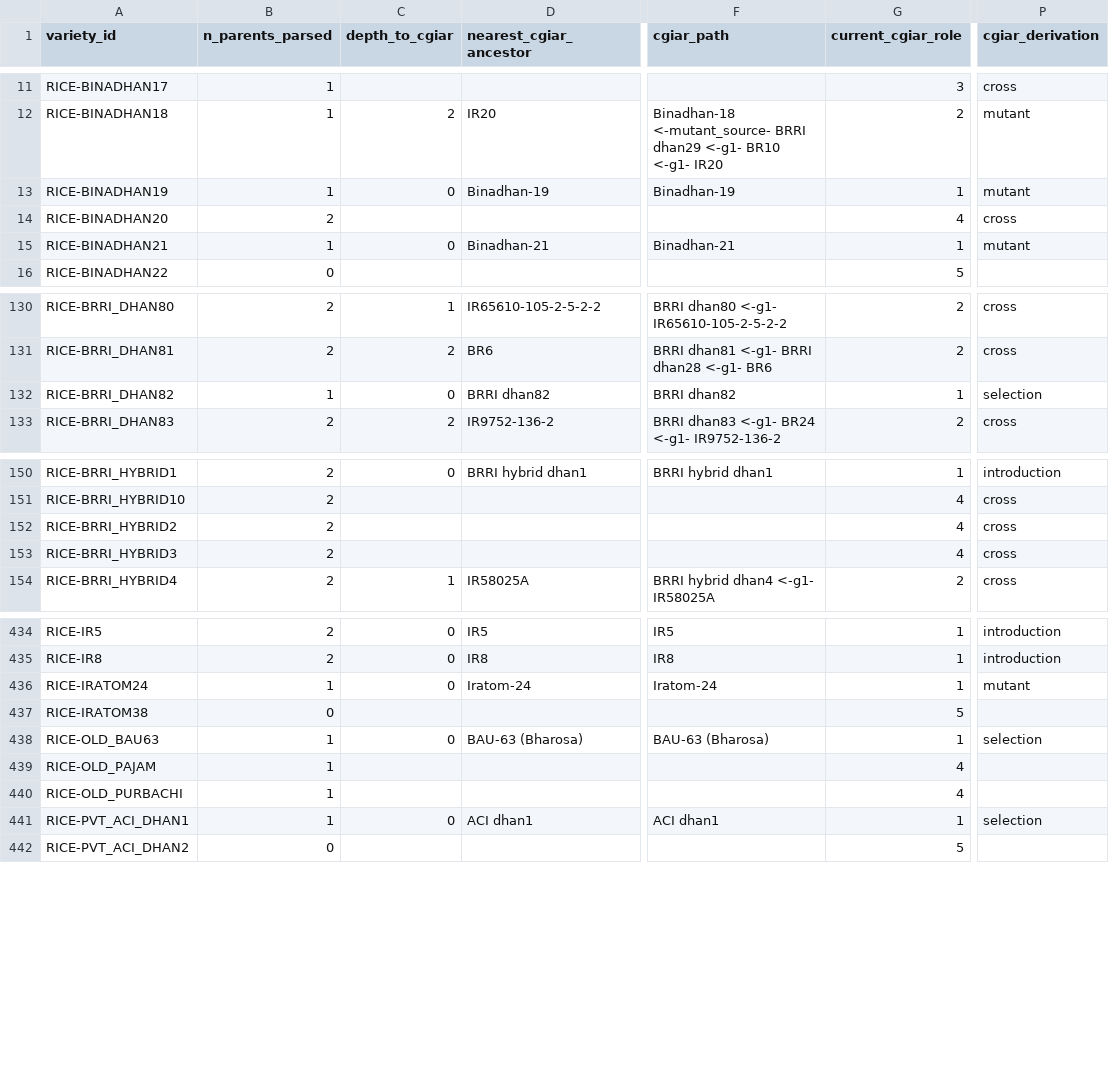
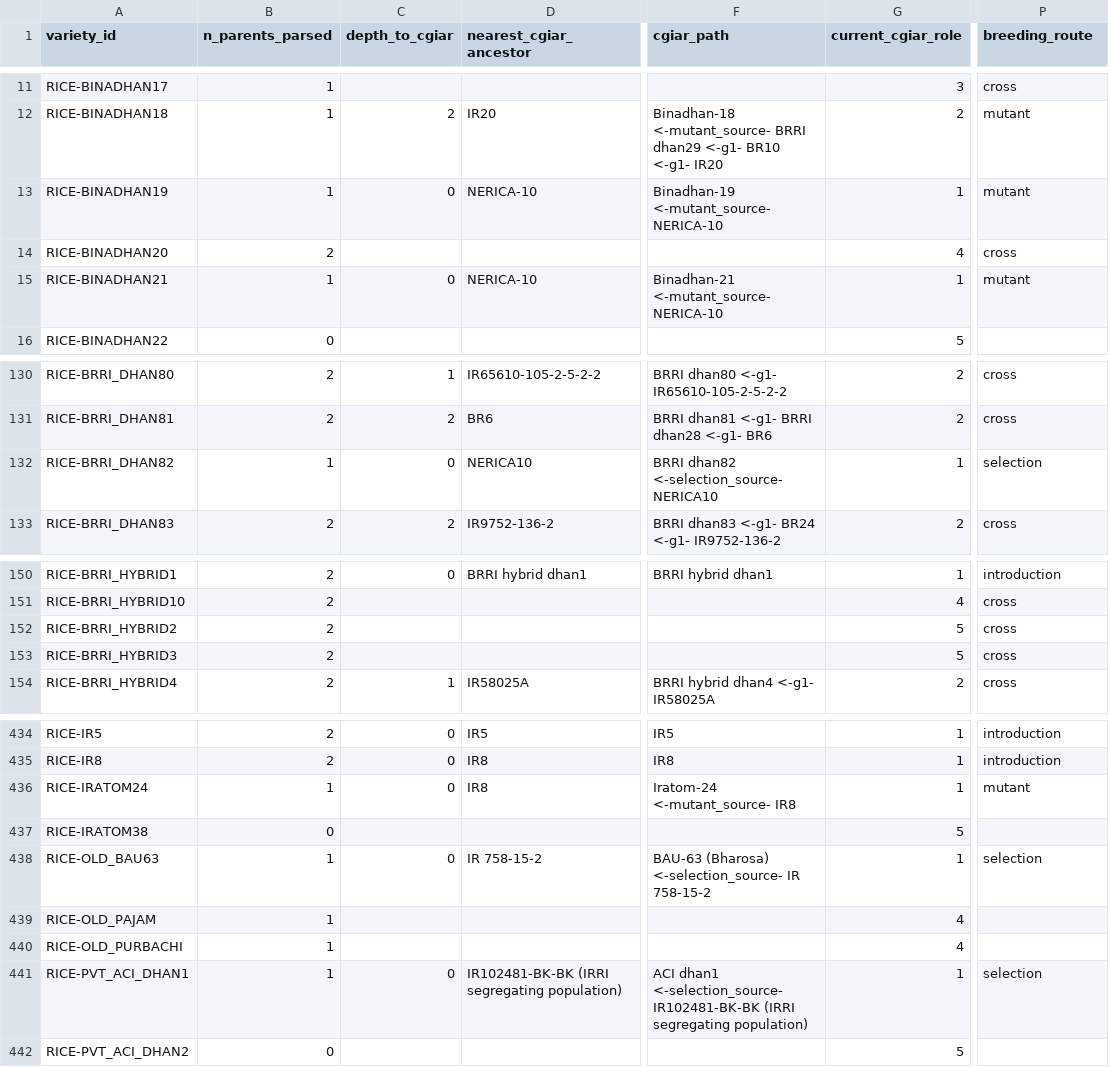
Before and after one commit to kushal-satya/bgd-rice-variety-register, a CSV file: data/bgd_pedigree_summary.csv, drawn as a sheet; only a part is shown, gaps mark what is left out; the diff names each change by its address in the sheet, - before the commit and + after, or states it on an @@ line.

```diff
--- a/data/bgd_pedigree_summary.csv
+++ b/data/bgd_pedigree_summary.csv
-P1: cgiar_derivation
+P1: breeding_route
-D13 (nearest_cgiar_ancestor): Binadhan-19
+D13 (nearest_cgiar_ancestor): NERICA-10
-F13 (cgiar_path): Binadhan-19
+F13 (cgiar_path): Binadhan-19 <-mutant_source- NERICA-10
-D15 (nearest_cgiar_ancestor): Binadhan-21
+D15 (nearest_cgiar_ancestor): NERICA-10
-F15 (cgiar_path): Binadhan-21
+F15 (cgiar_path): Binadhan-21 <-mutant_source- NERICA-10
-D132 (nearest_cgiar_ancestor): BRRI dhan82
+D132 (nearest_cgiar_ancestor): NERICA10
-F132 (cgiar_path): BRRI dhan82
+F132 (cgiar_path): BRRI dhan82 <-selection_source- NERICA10
-G152:G153 (current_cgiar_role): 4
+G152:G153 (current_cgiar_role): 5
-D436 (nearest_cgiar_ancestor): Iratom-24
+D436 (nearest_cgiar_ancestor): IR8
-F436 (cgiar_path): Iratom-24
+F436 (cgiar_path): Iratom-24 <-mutant_source- IR8
-D438 (nearest_cgiar_ancestor): BAU-63 (Bharosa)
+D438 (nearest_cgiar_ancestor): IR 758-15-2
-F438 (cgiar_path): BAU-63 (Bharosa)
+F438 (cgiar_path): BAU-63 (Bharosa) <-selection_source- IR 758-15-2
-D441 (nearest_cgiar_ancestor): ACI dhan1
+D441 (nearest_cgiar_ancestor): IR102481-BK-BK (IRRI segregating population)
-F441 (cgiar_path): ACI dhan1
+F441 (cgiar_path): ACI dhan1 <-selection_source- IR102481-BK-BK (IRRI segregating population)
```
Also changed, not shown: data/bgd_cgiar_sources.csv, data/bgd_conflicts_summary.csv, 28 other files.
